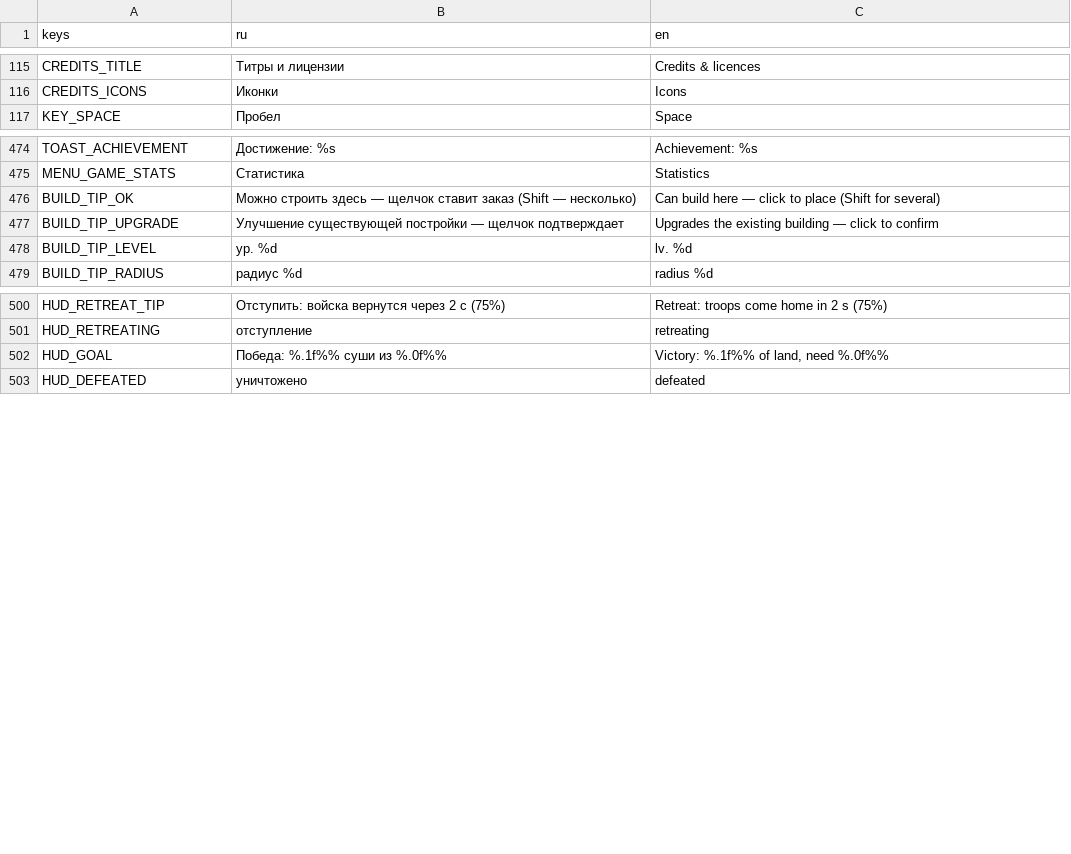
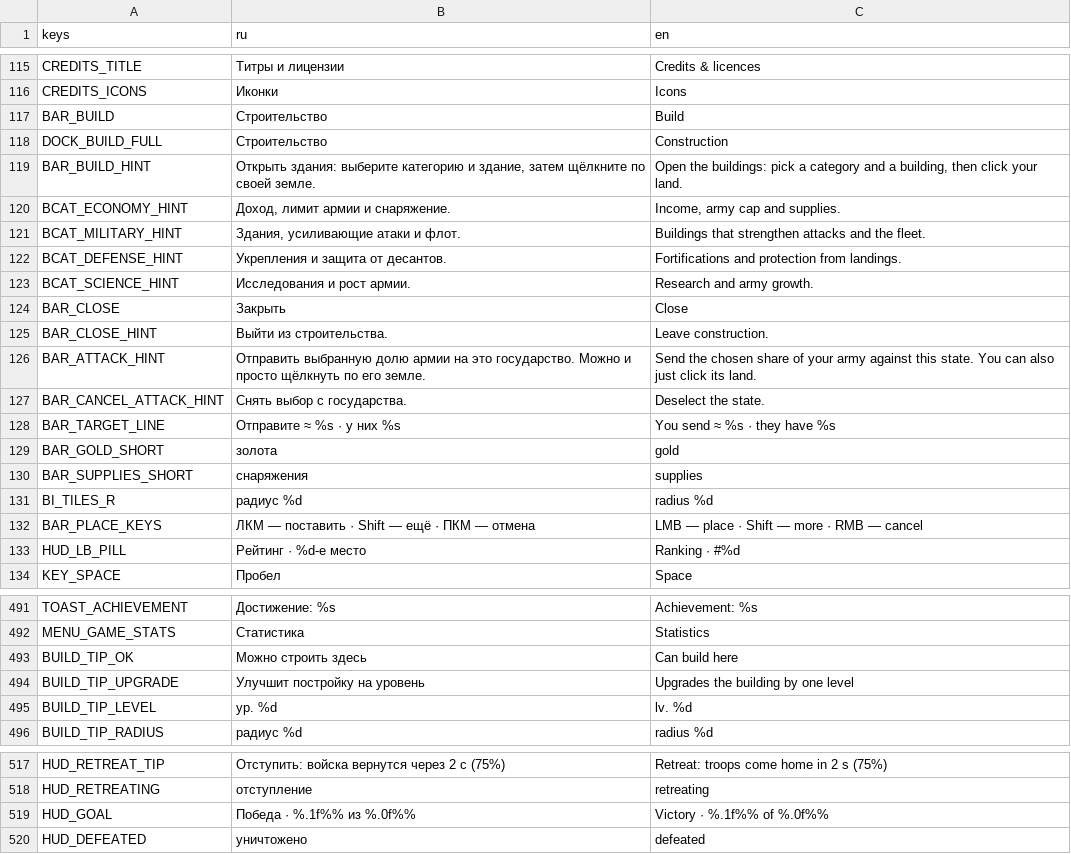
Before and after one commit to volnalabs/game, a CSV file: godot/data/i18n/strings.csv, drawn as a sheet; only a part is shown, gaps mark what is left out.

```diff
--- a/godot/data/i18n/strings.csv
+++ b/godot/data/i18n/strings.csv
@@ -116,2 +116,19 @@ CREDITS_TITLE,Титры и лицензии,Credits & licences
 CREDITS_ICONS,Иконки,Icons
+BAR_BUILD,Строительство,Build
+DOCK_BUILD_FULL,Строительство,Construction
+BAR_BUILD_HINT,"Открыть здания: выберите категорию и здание, затем щёлкните по своей земле.","Open the buildings: pick a category and a building, then click your land."
+BCAT_ECONOMY_HINT,"Доход, лимит армии и снаряжение.","Income, army cap and supplies."
+BCAT_MILITARY_HINT,"Здания, усиливающие атаки и флот.",Buildings that strengthen attacks and the fleet.
+BCAT_DEFENSE_HINT,Укрепления и защита от десантов.,Fortifications and protection from landings.
+BCAT_SCIENCE_HINT,Исследования и рост армии.,Research and army growth.
+BAR_CLOSE,Закрыть,Close
+BAR_CLOSE_HINT,Выйти из строительства.,Leave construction.
+BAR_ATTACK_HINT,Отправить выбранную долю армии на это государство. Можно и просто щёлкнуть по его земле.,Send the chosen share of your army against this state. You can also just click its land.
+BAR_CANCEL_ATTACK_HINT,Снять выбор с государства.,Deselect the state.
+BAR_TARGET_LINE,Отправите ≈ %s · у них %s,You send ≈ %s · they have %s
+BAR_GOLD_SHORT,золота,gold
+BAR_SUPPLIES_SHORT,снаряжения,supplies
+BI_TILES_R,радиус %d,radius %d
+BAR_PLACE_KEYS,ЛКМ — поставить · Shift — ещё · ПКМ — отмена,LMB — place · Shift — more · RMB — cancel
+HUD_LB_PILL,Рейтинг · %d-е место,Ranking · #%d
 KEY_SPACE,Пробел,Space
@@ -475,4 +492,4 @@ TOAST_ACHIEVEMENT,Достижение: %s,Achievement: %s
 MENU_GAME_STATS,Статистика,Statistics
-BUILD_TIP_OK,Можно строить здесь — щелчок ставит заказ (Shift — несколько),Can build here — click to place (Shift for several)
-BUILD_TIP_UPGRADE,Улучшение существующей постройки — щелчок подтверждает,Upgrades the existing building — click to confirm
+BUILD_TIP_OK,Можно строить здесь,Can build here
+BUILD_TIP_UPGRADE,Улучшит постройку на уровень,Upgrades the building by one level
 BUILD_TIP_LEVEL,ур. %d,lv. %d
@@ -513,3 +530,3 @@ HUD_RETREAT_TIP,Отступить: войска вернутся через 2
 HUD_RETREATING,отступление,retreating
-HUD_GOAL,Победа: %.1f%% суши из %.0f%%,"Victory: %.1f%% of land, need %.0f%%"
+HUD_GOAL,Победа · %.1f%% из %.0f%%,Victory · %.1f%% of %.0f%%
 HUD_DEFEATED,уничтожено,defeated
```
Also changed, not shown: 38 other files.
